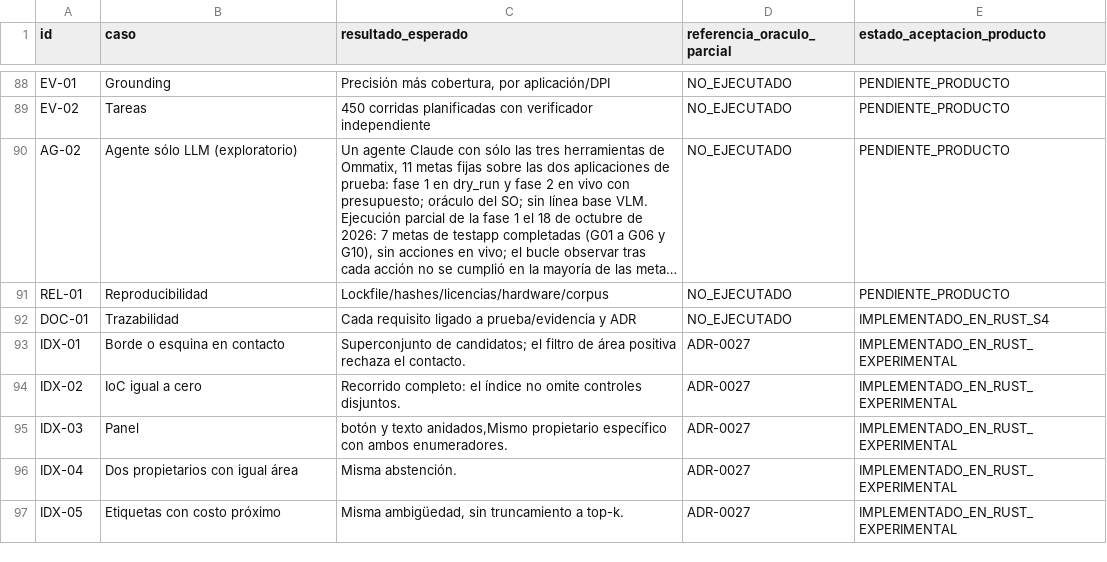
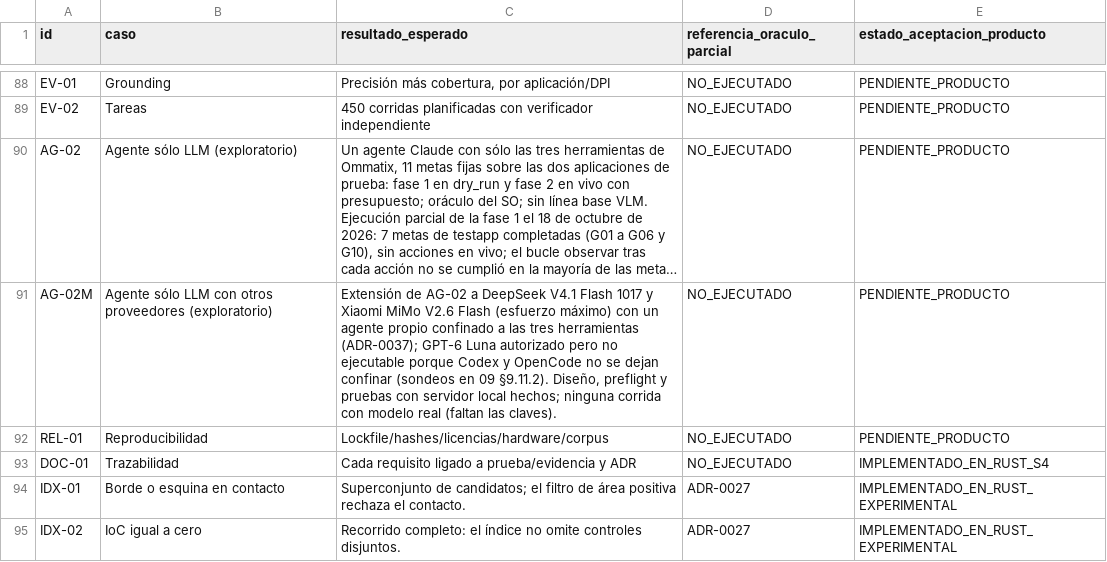
Before and after one commit to Yosoyepa/Ommatix, a CSV file: docs/thesis/matrices/plan_pruebas.csv, drawn as a sheet; only a part is shown, gaps mark what is left out; the shorter side is filled out with more unchanged rows; long unchanged cells end in …; the diff names each change by its address in the sheet, - before the commit and + after, or states it on an @@ line.

```diff
--- a/docs/thesis/matrices/plan_pruebas.csv
+++ b/docs/thesis/matrices/plan_pruebas.csv
+row 91: AG-02M | Agente sólo LLM con otros proveedores (exploratorio) | Extensión de AG-02 a DeepSeek V4.1 Flash 1017 y Xiaomi MiMo V2.6 Flash (esfuerzo máximo) con un agente propio confinado a las tres herramientas (ADR-0037); GPT-6 Luna autorizado pero no ejecutable porque Codex y OpenCode no se dejan confinar (sondeos en 09 §9.11.2). Diseño, preflight y pruebas con servidor local hechos; ninguna corrida con modelo real (faltan las claves). | NO_EJECUTADO | PENDIENTE_PRODUCTO
```
Also changed, not shown: docs/thesis/matrices/riesgos.csv, 8 other files.
